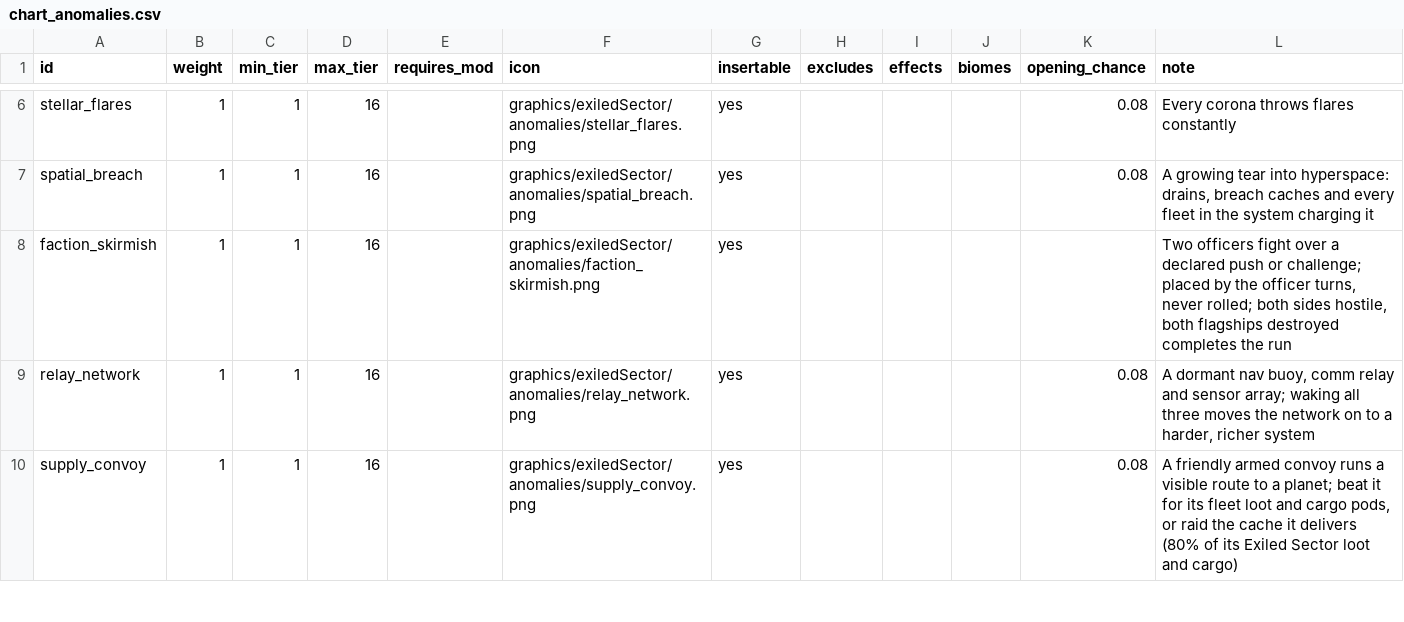
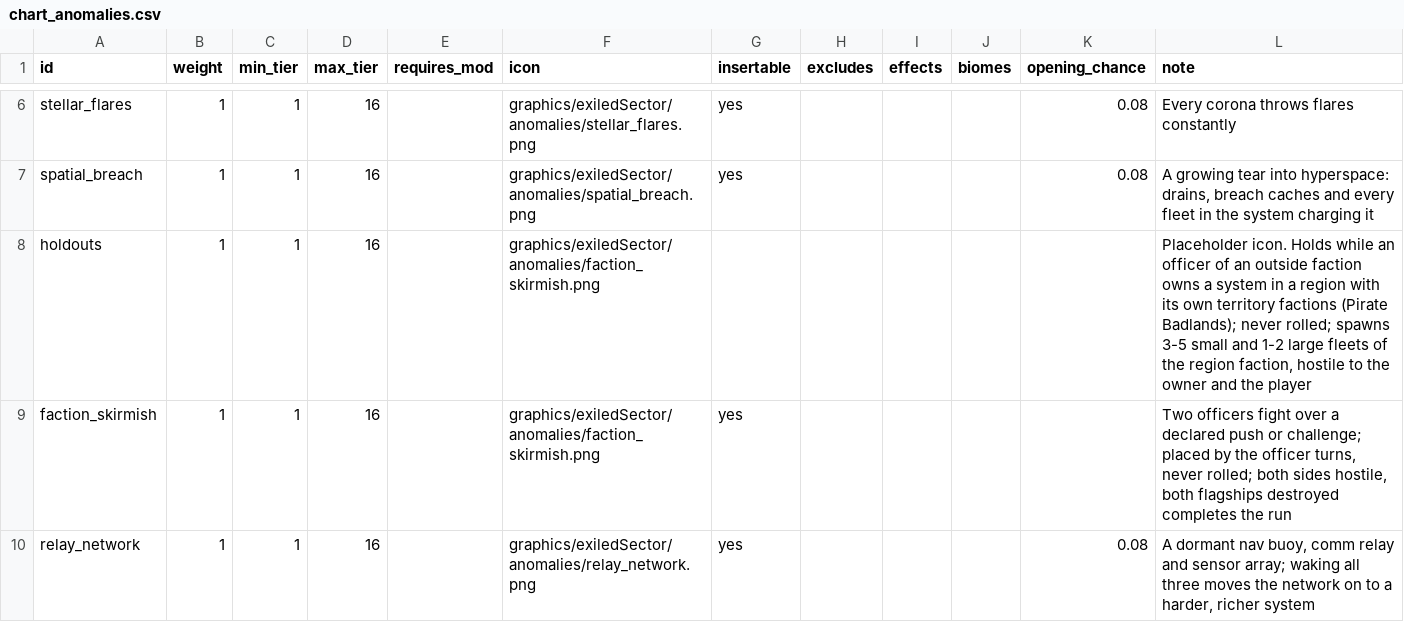
Before and after one commit to ExiledPortals/ExiledSector, a CSV file: data/config/exiledSector/chart_anomalies.csv, drawn as a sheet; only a part is shown, gaps mark what is left out; the shorter side is filled out with more unchanged rows.

```diff
--- a/data/config/exiledSector/chart_anomalies.csv
+++ b/data/config/exiledSector/chart_anomalies.csv
@@ -7,2 +7,3 @@ stellar_flares,1,1,16,,graphics/exiledSector/anomalies/stellar_flares.png,yes,,,
 spatial_breach,1,1,16,,graphics/exiledSector/anomalies/spatial_breach.png,yes,,,,0.08,"A growing tear into hyperspace: drains, breach caches and every fleet in the system charging it"
+holdouts,1,1,16,,graphics/exiledSector/anomalies/faction_skirmish.png,,,,,,"Placeholder icon. Holds while an officer of an outside faction owns a system in a region with its own territory factions (Pirate Badlands); never rolled; spawns 3-5 small and 1-2 large fleets of the region faction, hostile to the owner and the player"
 faction_skirmish,1,1,16,,graphics/exiledSector/anomalies/faction_skirmish.png,yes,,,,,"Two officers fight over a declared push or challenge; placed by the officer turns, never rolled; both sides hostile, both flagships destroyed completes the run"
```
Also changed, not shown: 18 other files.
